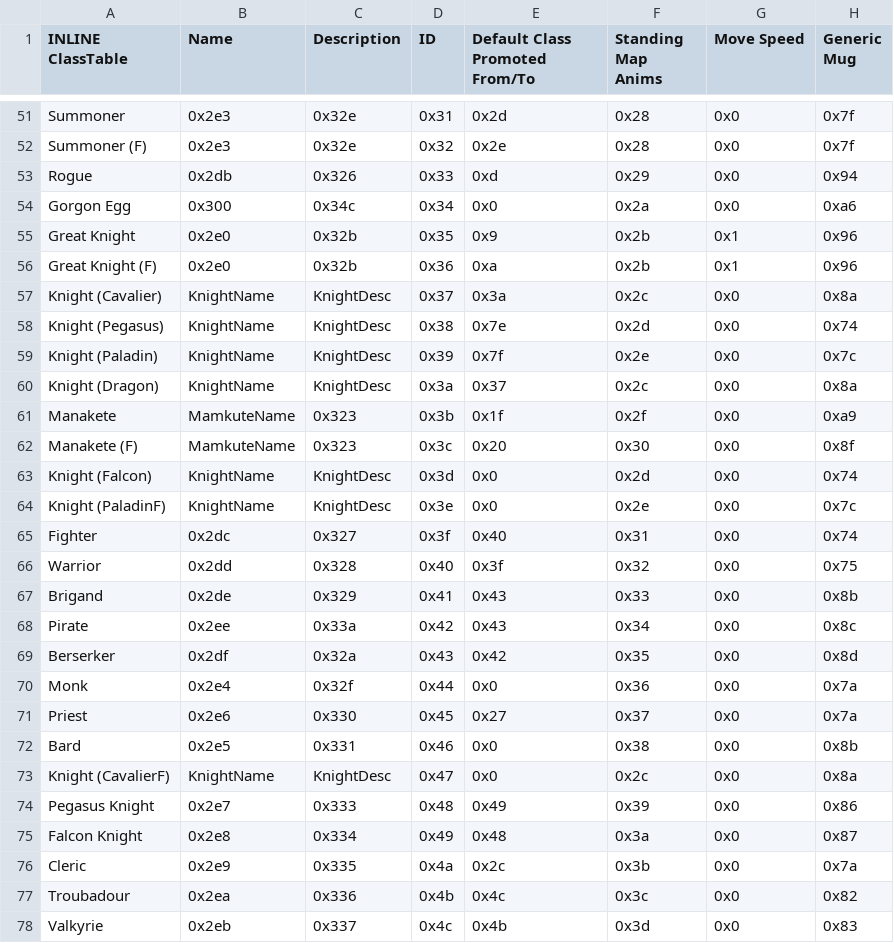
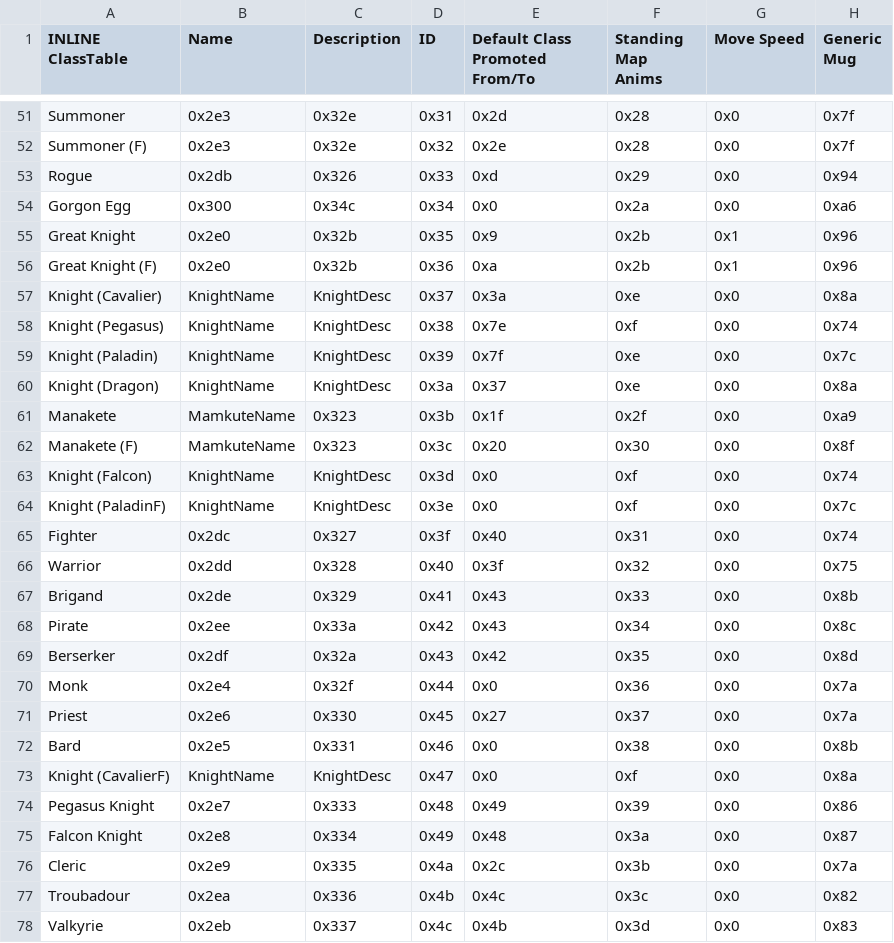
Before and after one commit to Darrman/WarOfLovers, a CSV file: Tables/NightmareModules/CharactersClasses/ClassTable.csv, drawn as a sheet; only a part is shown, gaps mark what is left out; the diff names each change by its address in the sheet, - before the commit and + after, or states it on an @@ line.

```diff
--- a/Tables/NightmareModules/CharactersClasses/ClassTable.csv
+++ b/Tables/NightmareModules/CharactersClasses/ClassTable.csv
-F57 (Standing Map Anims): 0x2c
+F57 (Standing Map Anims): 0xe
-F58 (Standing Map Anims): 0x2d
+F58 (Standing Map Anims): 0xf
-F59 (Standing Map Anims): 0x2e
+F59 (Standing Map Anims): 0xe
-F60 (Standing Map Anims): 0x2c
+F60 (Standing Map Anims): 0xe
-F63 (Standing Map Anims): 0x2d
+F63 (Standing Map Anims): 0xf
-F64 (Standing Map Anims): 0x2e
+F64 (Standing Map Anims): 0xf
-F73 (Standing Map Anims): 0x2c
+F73 (Standing Map Anims): 0xf
```
Also changed, not shown: Tables/NightmareModules/Misc/MovingMapSpriteEditor.csv.
